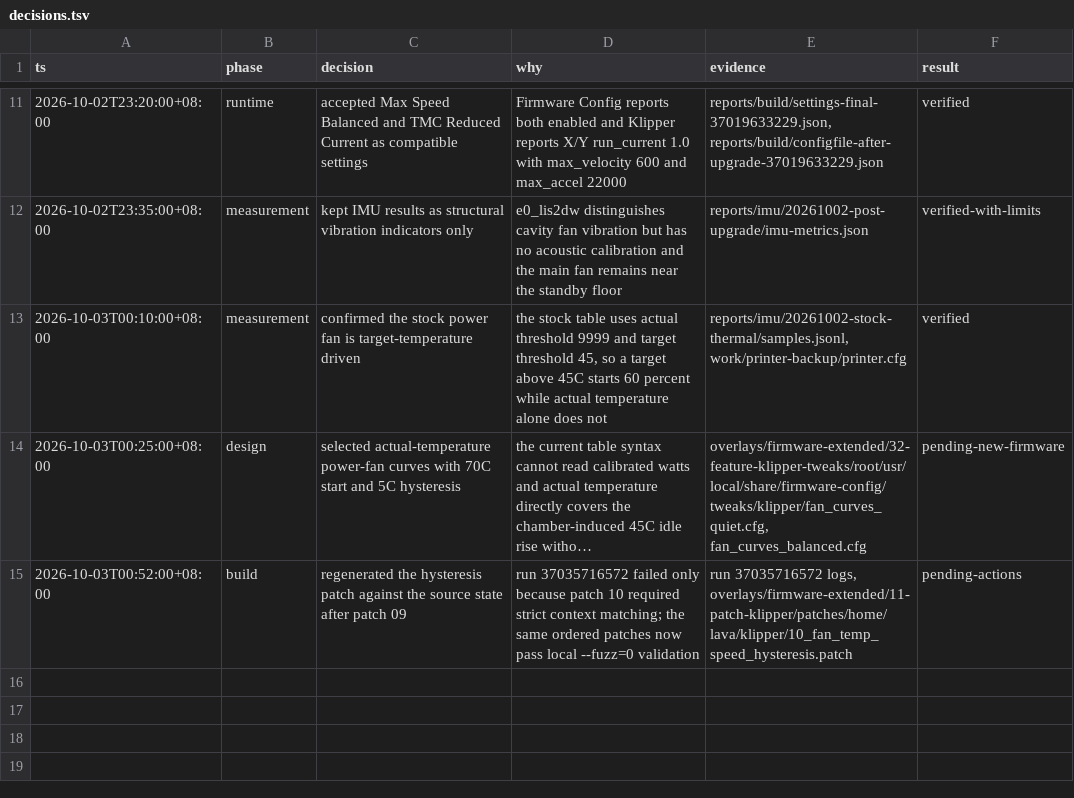
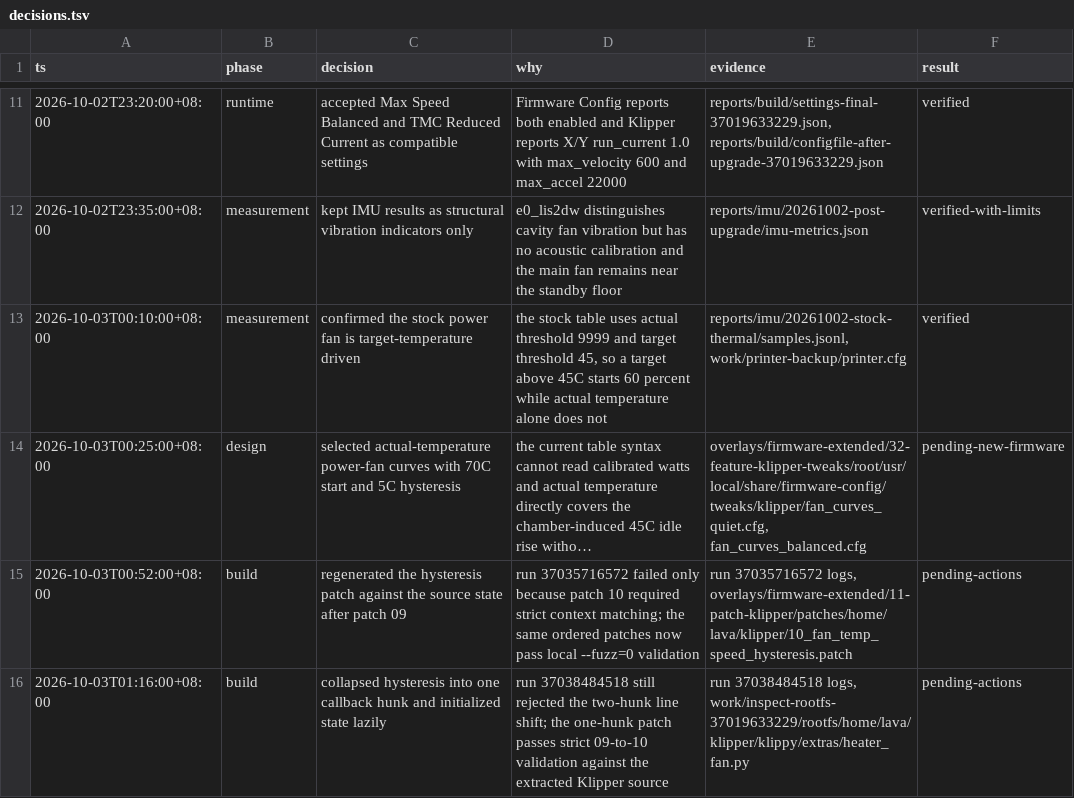
Before and after one commit to BICHENG/SnapmakerU1-Extended-Firmware, a TSV file: reports/decisions.tsv, drawn as a sheet; only a part is shown, gaps mark what is left out; long unchanged cells end in …; the diff names each change by its address in the sheet, - before the commit and + after, or states it on an @@ line.

```diff
--- a/reports/decisions.tsv
+++ b/reports/decisions.tsv
+row 16: 2026-10-03T01:16:00+08:00 | build | collapsed hysteresis into one callback hunk and initialized state lazily | run 37038484518 still rejected the two-hunk line shift; the one-hunk patch passes strict 09-to-10 validation against the extracted Klipper source | run 37038484518 logs, work/inspect-rootfs-37019633229/rootfs/home/lava/klipper/klippy/extras/heater_fan.py | pending-actions
```
Also changed, not shown: 2 other files.
